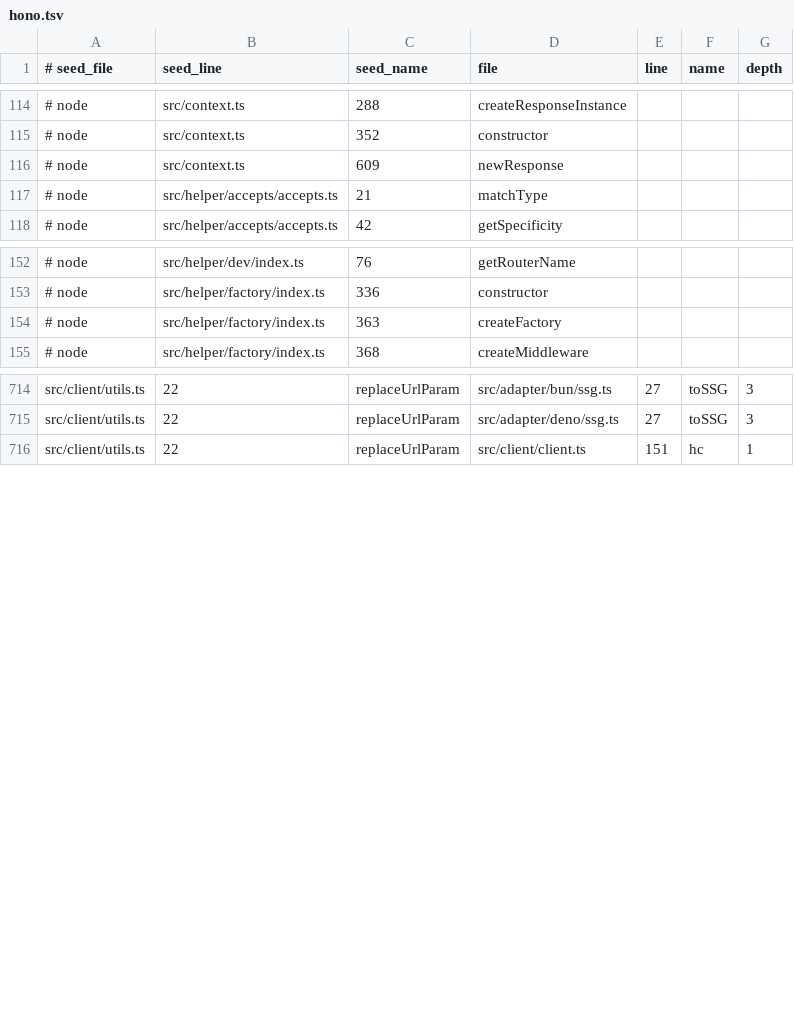
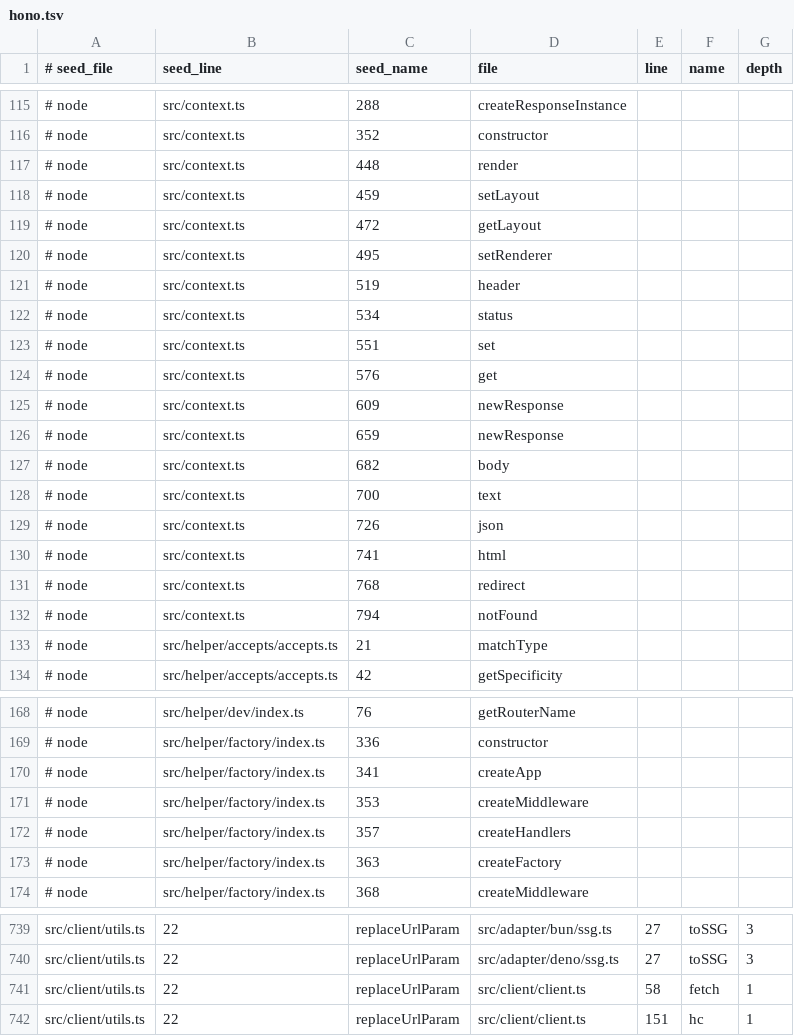
Before and after one commit to lukeaupiais/DeepThought, a TSV file: evals/ground_truth/impact/hono.tsv, drawn as a sheet; only a part is shown, gaps mark what is left out; the diff covers the shown part only.

Commit message:
Impact oracle: class fields holding arrow functions are callables
scip-typescript records no enclosing range for a class field whose
initializer is an arrow function, so the oracle skipped it and the calls
in its body had no caller. Their span is now read from the source, from
the field's = to the end of the arrow's body. Calls, IIFEs and fields
without an initializer are not function values.

hono gains 25 oracle nodes (Context's json/text/html/redirect and the
like, Hono's fetch/request/fire, the client's ClientRequestImpl.fetch)
and one dependent at depth 1, which the engine does not reach yet; the
baseline records it as missed. preact gains 6 nodes in its TypeScript
tests and no dependents. ky is unchanged.

```diff
--- a/evals/ground_truth/impact/hono.tsv
+++ b/evals/ground_truth/impact/hono.tsv
@@ -115,3 +116,18 @@
 # node	src/context.ts	352	constructor
+# node	src/context.ts	448	render
+# node	src/context.ts	459	setLayout
+# node	src/context.ts	472	getLayout
+# node	src/context.ts	495	setRenderer
+# node	src/context.ts	519	header
+# node	src/context.ts	534	status
+# node	src/context.ts	551	set
+# node	src/context.ts	576	get
 # node	src/context.ts	609	newResponse
+# node	src/context.ts	659	newResponse
+# node	src/context.ts	682	body
+# node	src/context.ts	700	text
+# node	src/context.ts	726	json
+# node	src/context.ts	741	html
+# node	src/context.ts	768	redirect
+# node	src/context.ts	794	notFound
 # node	src/helper/accepts/accepts.ts	21	matchType
@@ -153,2 +169,5 @@
 # node	src/helper/factory/index.ts	336	constructor
+# node	src/helper/factory/index.ts	341	createApp
+# node	src/helper/factory/index.ts	353	createMiddleware
+# node	src/helper/factory/index.ts	357	createHandlers
 # node	src/helper/factory/index.ts	363	createFactory
@@ -715,2 +740,3 @@ src/client/utils.ts	22	replaceUrlParam	src/adapter/bun/ssg.ts	27	toSSG	3
 src/client/utils.ts	22	replaceUrlParam	src/adapter/deno/ssg.ts	27	toSSG	3
+src/client/utils.ts	22	replaceUrlParam	src/client/client.ts	58	fetch	1
 src/client/utils.ts	22	replaceUrlParam	src/client/client.ts	151	hc	1
```
Also changed, not shown: 7 added rows elsewhere in this file, evals/ground_truth/impact/preact.tsv, 4 other files.
